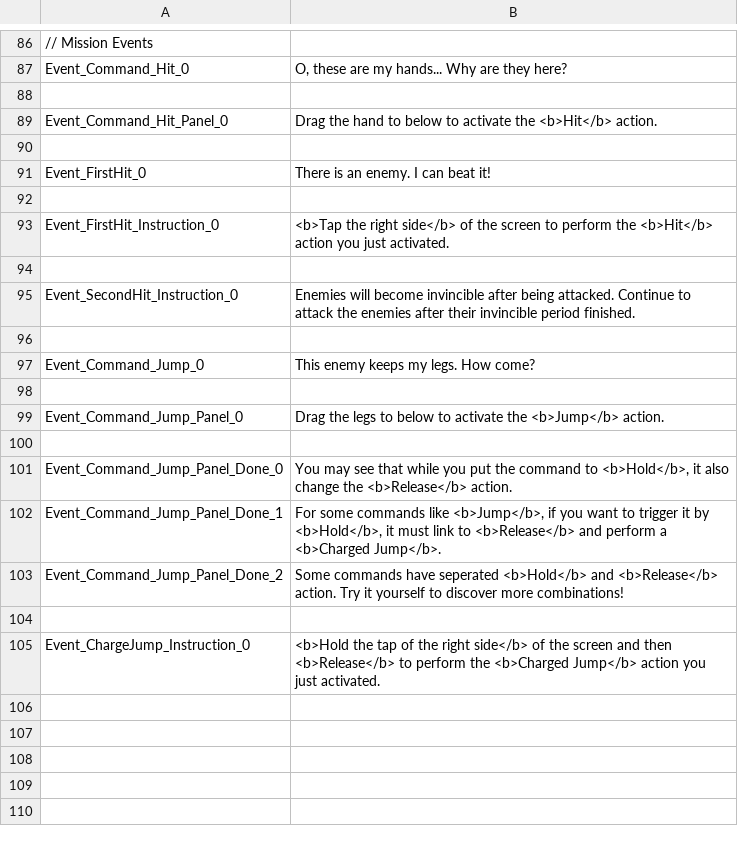
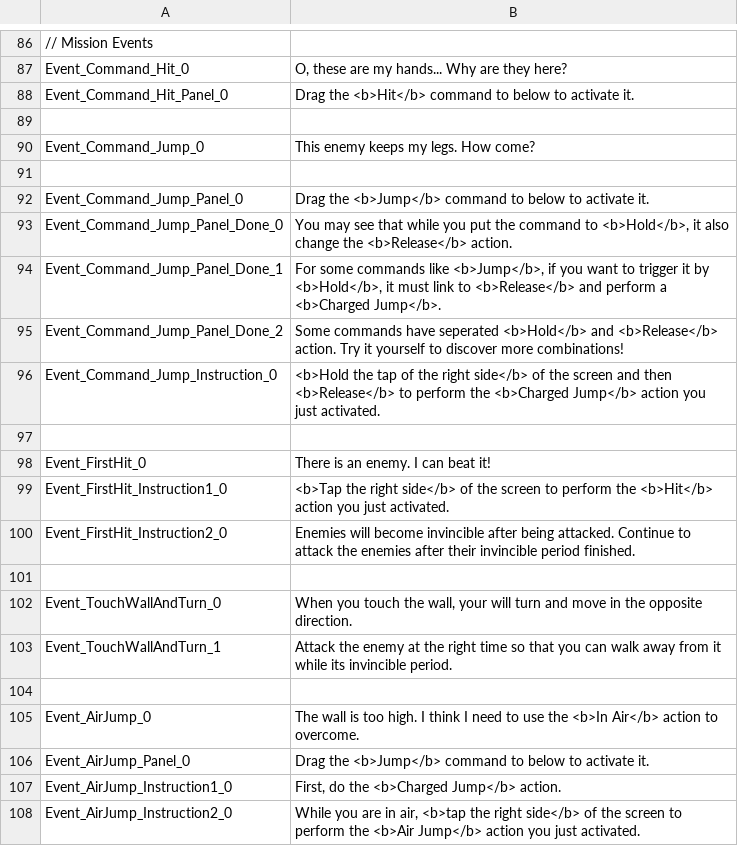
Before and after one commit to hihilkh/demo-game-unity-metroidvania, a TSV file: Metroidvania/Assets/StreamingAssets/Localization/en-us.tsv, drawn as a sheet; only a part is shown, gaps mark what is left out; removed rows and columns are numbered as before the commit, all else as after; the diff names each change by its address in the sheet, - before the commit and + after, or states it on an @@ line.

```diff
--- a/Metroidvania/Assets/StreamingAssets/Localization/en-us.tsv
+++ b/Metroidvania/Assets/StreamingAssets/Localization/en-us.tsv
-row 88: (empty)
-B88: Drag the hand to below to activate the <b>Hit</b> action.
+B88: Drag the <b>Hit</b> command to below to activate it.
-row 90: (empty)
-row 92: (empty)
-row 93: Event_FirstHit_Instruction_0 | <b>Tap the right side</b> of the screen to perform the <b>Hit</b> action you just activated.
-row 94: (empty)
-row 95: Event_SecondHit_Instruction_0 | Enemies will become invincible after being attacked. Continue to attack the enemies after their invincible period finished.
-B92: Drag the legs to below to activate the <b>Jump</b> action.
+B92: Drag the <b>Jump</b> command to below to activate it.
-row 100: (empty)
+row 96: Event_Command_Jump_Instruction_0 | <b>Hold the tap of the right side</b> of the screen and then <b>Release</b> to perform the <b>Charged Jump</b> action you just activated.
@@ row 91 moved to row 98: Event_FirstHit_0 @@
+row 99: Event_FirstHit_Instruction1_0 | <b>Tap the right side</b> of the screen to perform the <b>Hit</b> action you just activated.
+row 100: Event_FirstHit_Instruction2_0 | Enemies will become invincible after being attacked. Continue to attack the enemies after their invincible period finished.
-row 101: Event_ChargeJump_Instruction_0 | <b>Hold the tap of the right side</b> of the screen and then <b>Release</b> to perform the <b>Charged Jump</b> action you just activated.
+row 101: (empty)
+row 102: Event_TouchWallAndTurn_0 | When you touch the wall, your will turn and move in the opposite direction.
+row 103: Event_TouchWallAndTurn_1 | Attack the enemy at the right time so that you can walk away from it while its invincible period.
+row 104: (empty)
+row 105: Event_AirJump_0 | The wall is too high. I think I need to use the <b>In Air</b> action to overcome.
+row 106: Event_AirJump_Panel_0 | Drag the <b>Jump</b> command to below to activate it.
+row 107: Event_AirJump_Instruction1_0 | First, do the <b>Charged Jump</b> action.
+row 108: Event_AirJump_Instruction2_0 | While you are in air, <b>tap the right side</b> of the screen to perform the <b>Air Jump</b> action you just activated.
```
Also changed, not shown: 12 other files.
